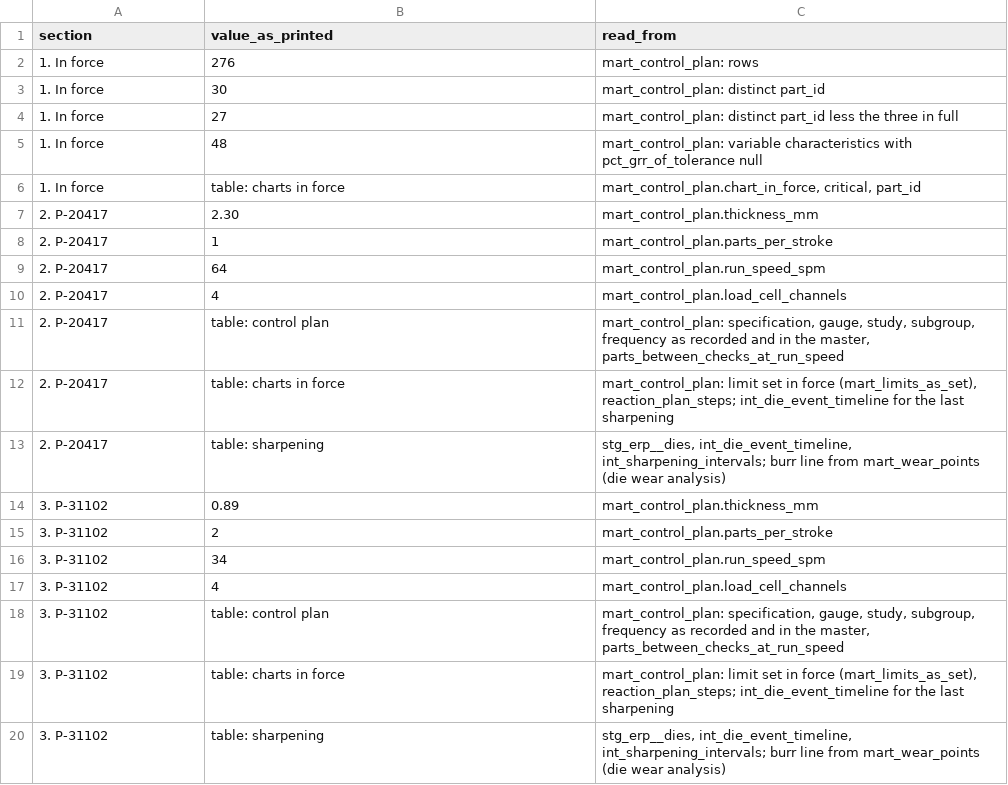
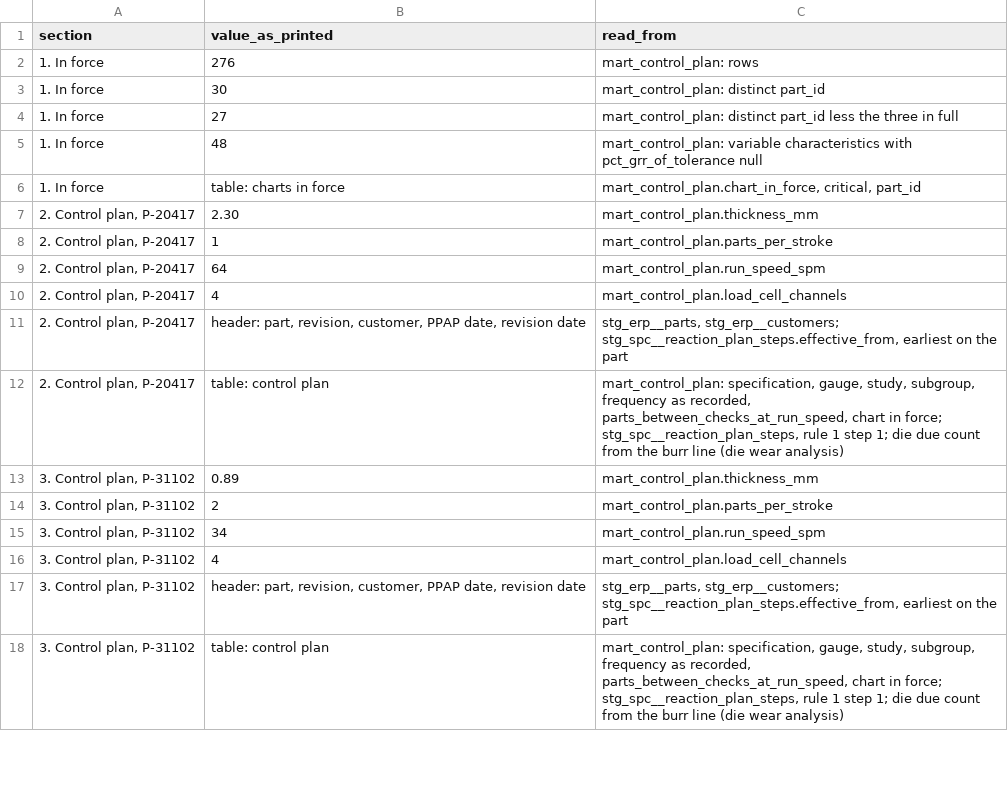
Before and after one commit to bmdvs/spc-capability, a CSV file: stamping_spc_program/analytics/reports/traces/control_plan_numbers.csv, drawn as a sheet; only a part is shown; the diff covers the shown part only.

Commit message:
AIAG control plan and chart book; build, site and READMEs updated for the screens and monthly summary

```diff
--- a/stamping_spc_program/analytics/reports/traces/control_plan_numbers.csv
+++ b/stamping_spc_program/analytics/reports/traces/control_plan_numbers.csv
@@ -6,15 +6,13 @@ section,value_as_printed,read_from
 1. In force,table: charts in force,"mart_control_plan.chart_in_force, critical, part_id"
-2. P-20417,2.30,mart_control_plan.thickness_mm
-2. P-20417,1,mart_control_plan.parts_per_stroke
-2. P-20417,64,mart_control_plan.run_speed_spm
-2. P-20417,4,mart_control_plan.load_cell_channels
-2. P-20417,table: control plan,"mart_control_plan: specification, gauge, study, subgroup, frequency as recorded and in the master, parts_between_checks_at_run_speed"
-2. P-20417,table: charts in force,"mart_control_plan: limit set in force (mart_limits_as_set), reaction_plan_steps; int_die_event_timeline for the last sharpening"
-2. P-20417,table: sharpening,"stg_erp__dies, int_die_event_timeline, int_sharpening_intervals; burr line from mart_wear_points (die wear analysis)"
-3. P-31102,0.89,mart_control_plan.thickness_mm
-3. P-31102,2,mart_control_plan.parts_per_stroke
-3. P-31102,34,mart_control_plan.run_speed_spm
-3. P-31102,4,mart_control_plan.load_cell_channels
-3. P-31102,table: control plan,"mart_control_plan: specification, gauge, study, subgroup, frequency as recorded and in the master, parts_between_checks_at_run_speed"
-3. P-31102,table: charts in force,"mart_control_plan: limit set in force (mart_limits_as_set), reaction_plan_steps; int_die_event_timeline for the last sharpening"
-3. P-31102,table: sharpening,"stg_erp__dies, int_die_event_timeline, int_sharpening_intervals; burr line from mart_wear_points (die wear analysis)"
+"2. Control plan, P-20417",2.30,mart_control_plan.thickness_mm
+"2. Control plan, P-20417",1,mart_control_plan.parts_per_stroke
+"2. Control plan, P-20417",64,mart_control_plan.run_speed_spm
+"2. Control plan, P-20417",4,mart_control_plan.load_cell_channels
+"2. Control plan, P-20417","header: part, revision, customer, PPAP date, revision date","stg_erp__parts, stg_erp__customers; stg_spc__reaction_plan_steps.effective_from, earliest on the part"
+"2. Control plan, P-20417",table: control plan,"mart_control_plan: specification, gauge, study, subgroup, frequency as recorded, parts_between_checks_at_run_speed, chart in force; stg_spc__reaction_plan_steps, rule 1 step 1; die due count from the burr line (die wear analysis)"
+"3. Control plan, P-31102",0.89,mart_control_plan.thickness_mm
+"3. Control plan, P-31102",2,mart_control_plan.parts_per_stroke
+"3. Control plan, P-31102",34,mart_control_plan.run_speed_spm
+"3. Control plan, P-31102",4,mart_control_plan.load_cell_channels
+"3. Control plan, P-31102","header: part, revision, customer, PPAP date, revision date","stg_erp__parts, stg_erp__customers; stg_spc__reaction_plan_steps.effective_from, earliest on the part"
+"3. Control plan, P-31102",table: control plan,"mart_control_plan: specification, gauge, study, subgroup, frequency as recorded, parts_between_checks_at_run_speed, chart in force; stg_spc__reaction_plan_steps, rule 1 step 1; die due count from the burr line (die wear analysis)"
```
Also changed, not shown: 4 added rows, 1 removed row and 12 edited cells elsewhere in this file, stamping_spc_program/analytics/reports/traces/readme_numbers.csv, 8 other files.
